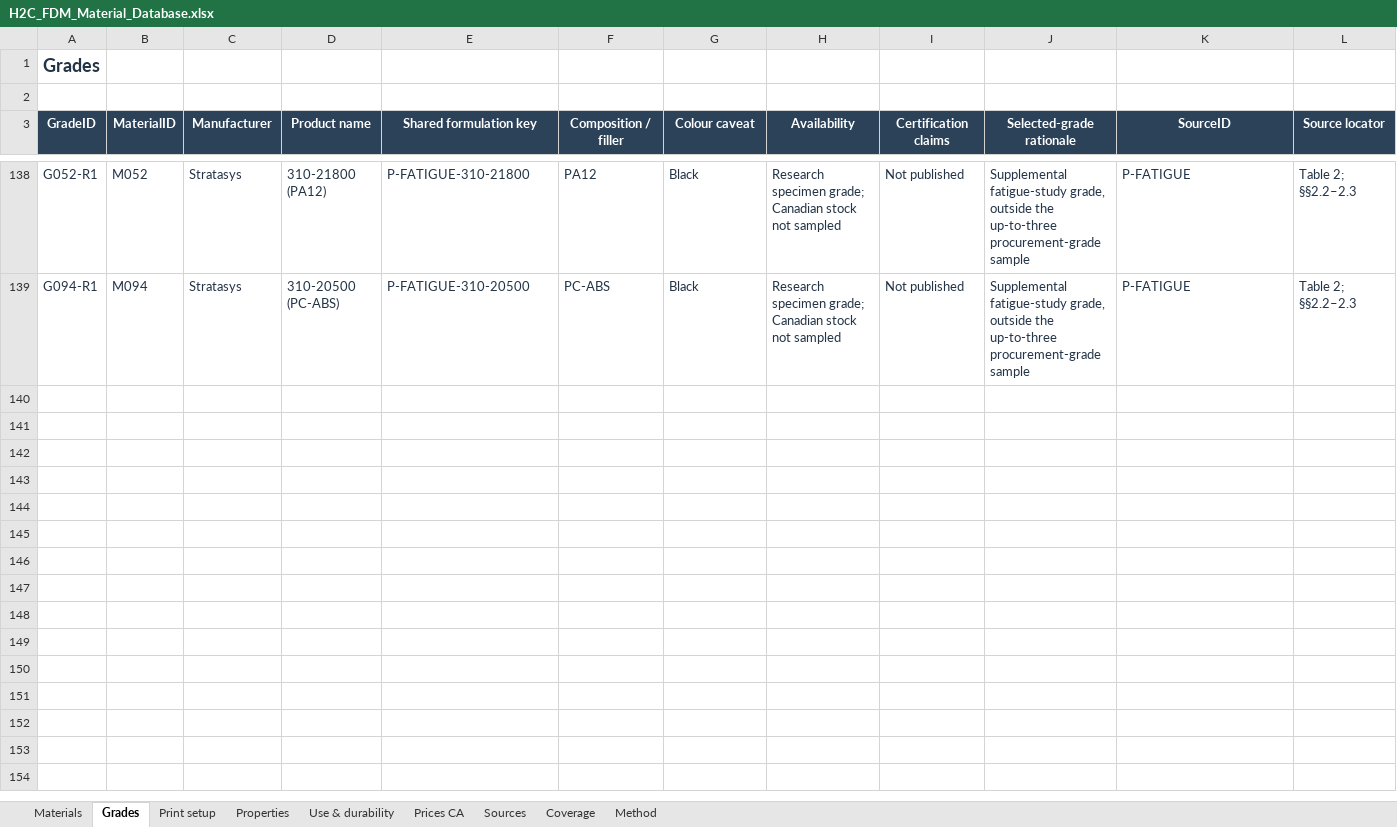
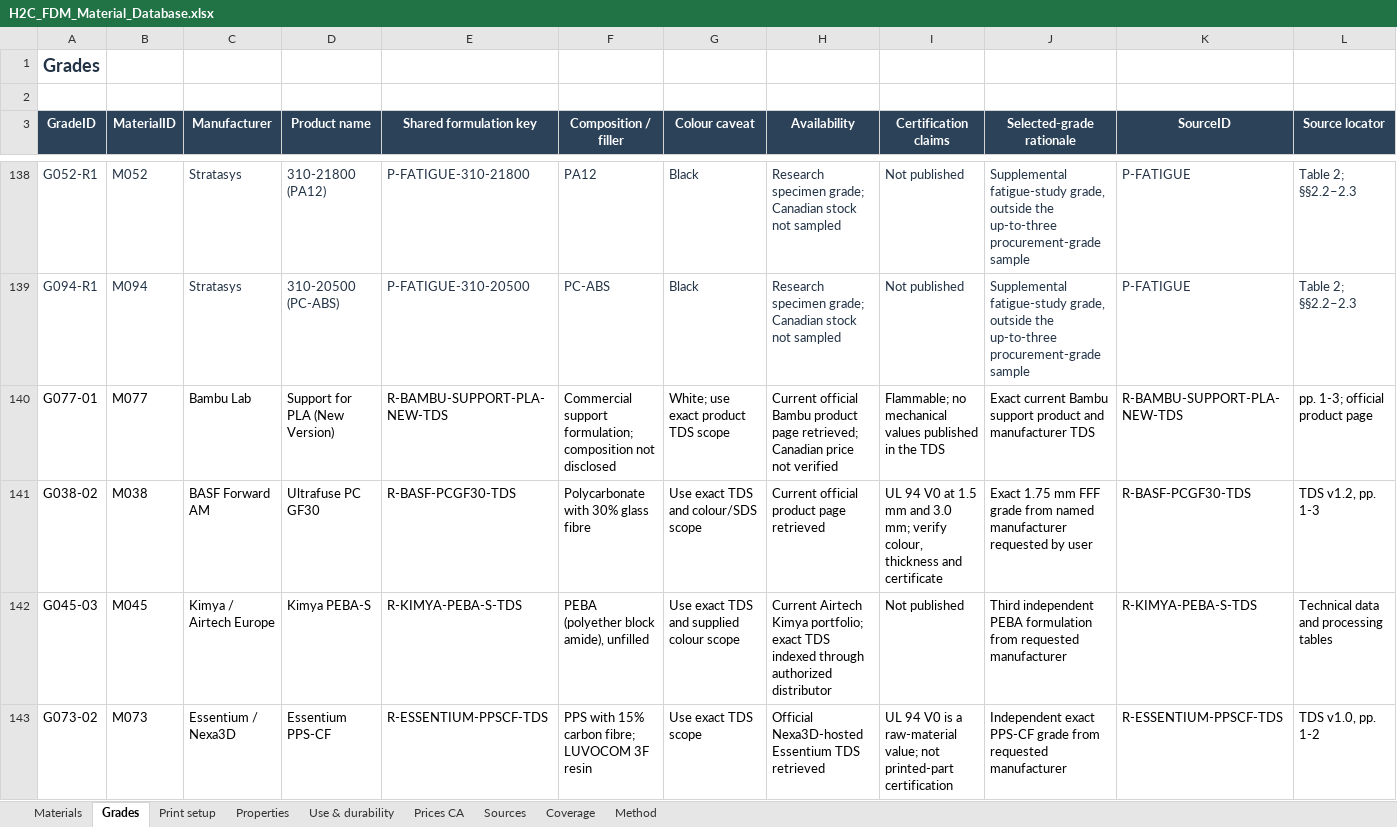
Before and after one commit to faridbnv/h2c-materials, an Excel workbook: H2C_FDM_Material_Database.xlsx, sheet Grades, drawn as a sheet; only a part is shown, gaps mark what is left out; values as stored, in another font and other column widths than the file's, no borders; table styles not drawn; rows hold the shown columns only; the diff names each change by its address in the sheet, - before the commit and + after, or states it on an @@ line.

```diff
--- a/H2C_FDM_Material_Database.xlsx (sheet Grades)
+++ b/H2C_FDM_Material_Database.xlsx (sheet Grades)
+row 140: G077-01 | M077 | Bambu Lab | Support for PLA (New Version) | R-BAMBU-SUPPORT-PLA-NEW-TDS | Commercial support formulation; composition not disclosed | White; use exact product TDS scope | Current official Bambu product page retrieved; Canadian price not verified | Flammable; no mechanical values published in the TDS | Exact current Bambu support product and manufacturer TDS | R-BAMBU-SUPPORT-PLA-NEW-TDS | pp. 1-3; official product page
+row 141: G038-02 | M038 | BASF Forward AM | Ultrafuse PC GF30 | R-BASF-PCGF30-TDS | Polycarbonate with 30% glass fibre | Use exact TDS and colour/SDS scope | Current official product page retrieved | UL 94 V0 at 1.5 mm and 3.0 mm; verify colour, thickness and certificate | Exact 1.75 mm FFF grade from named manufacturer requested by user | R-BASF-PCGF30-TDS | TDS v1.2, pp. 1-3
+row 142: G045-03 | M045 | Kimya / Airtech Europe | Kimya PEBA-S | R-KIMYA-PEBA-S-TDS | PEBA (polyether block amide), unfilled | Use exact TDS and supplied colour scope | Current Airtech Kimya portfolio; exact TDS indexed through authorized distributor | Not published | Third independent PEBA formulation from requested manufacturer | R-KIMYA-PEBA-S-TDS | Technical data and processing tables
+row 143: G073-02 | M073 | Essentium / Nexa3D | Essentium PPS-CF | R-ESSENTIUM-PPSCF-TDS | PPS with 15% carbon fibre; LUVOCOM 3F resin | Use exact TDS scope | Official Nexa3D-hosted Essentium TDS retrieved | UL 94 V0 is a raw-material value; not printed-part certification | Independent exact PPS-CF grade from requested manufacturer | R-ESSENTIUM-PPSCF-TDS | TDS v1.0, pp. 1-2
```
Also changed, not shown: sheet Properties, sheet Use & durability, sheet Print setup, sheet Sources, sheet Coverage, sheet Materials, 2 more sheets, 23 other files.
